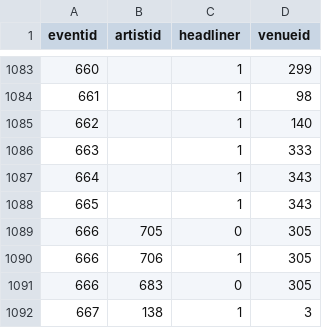
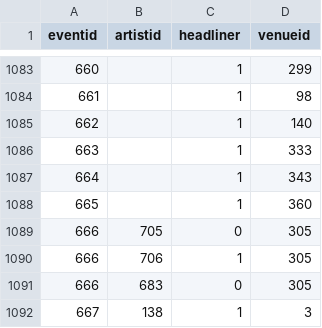
Before and after one commit to alexandroskilias/eventsDB, a CSV file: Tables/EventsArtistsVenues.csv, drawn as a sheet; only a part is shown, gaps mark what is left out.

```diff
--- a/Tables/EventsArtistsVenues.csv
+++ b/Tables/EventsArtistsVenues.csv
@@ -1087,3 +1087,3 @@ eventid;artistid;headliner;venueid
 664;;1;343
-665;;1;343
+665;;1;360
 666;705;0;305
```
Also changed, not shown: Tables/Venues.csv.
